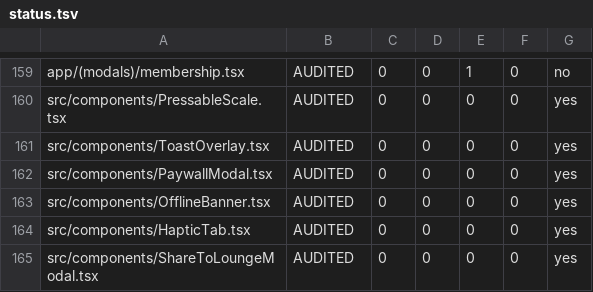
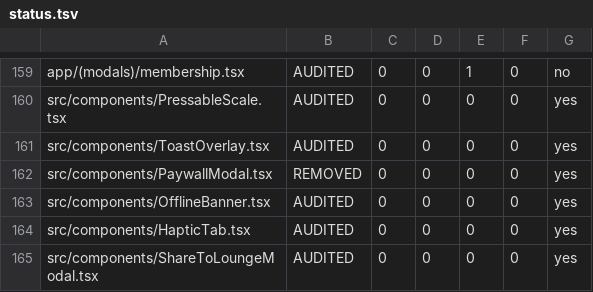
Before and after one commit to alobaidisajad-cloud/the-reelhouse-society, a TSV file: mobile/audit/status.tsv, drawn as a sheet; only a part is shown, gaps mark what is left out.

```diff
--- a/mobile/audit/status.tsv
+++ b/mobile/audit/status.tsv
@@ -161,3 +161,3 @@ src/components/PressableScale.tsx	AUDITED	0	0	0	0	yes
 src/components/ToastOverlay.tsx	AUDITED	0	0	0	0	yes
-src/components/PaywallModal.tsx	AUDITED	0	0	0	0	yes
+src/components/PaywallModal.tsx	REMOVED	0	0	0	0	yes
 src/components/OfflineBanner.tsx	AUDITED	0	0	0	0	yes
```
Also changed, not shown: 6 other files.
